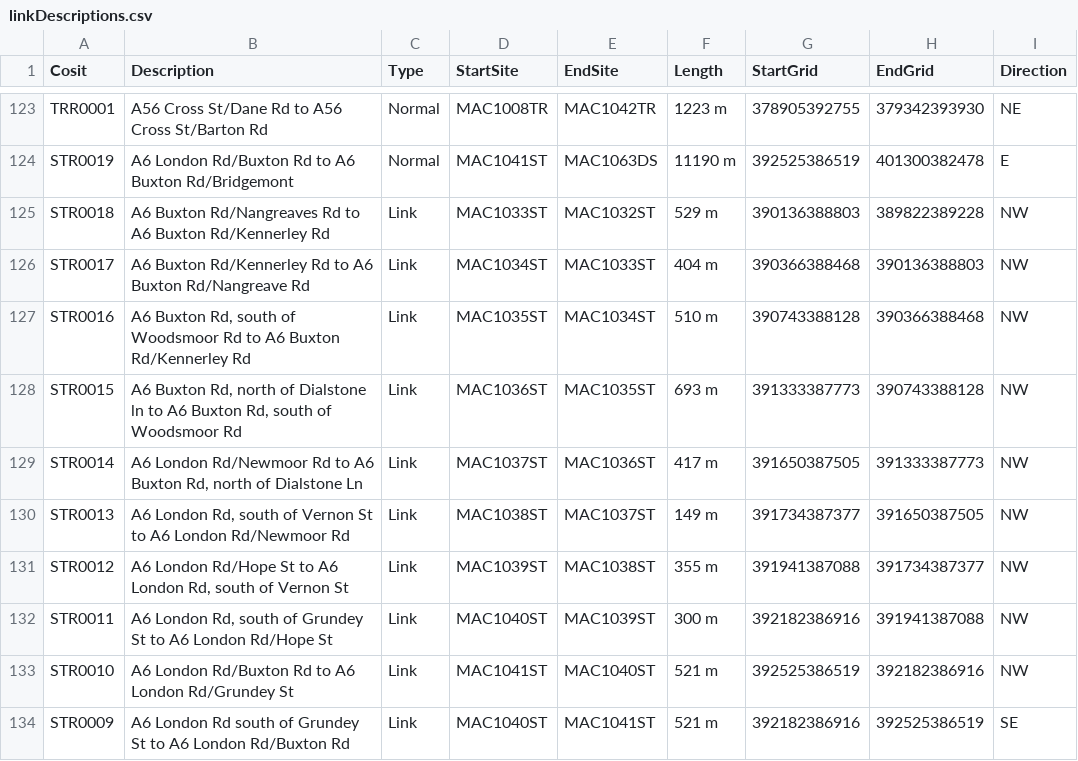
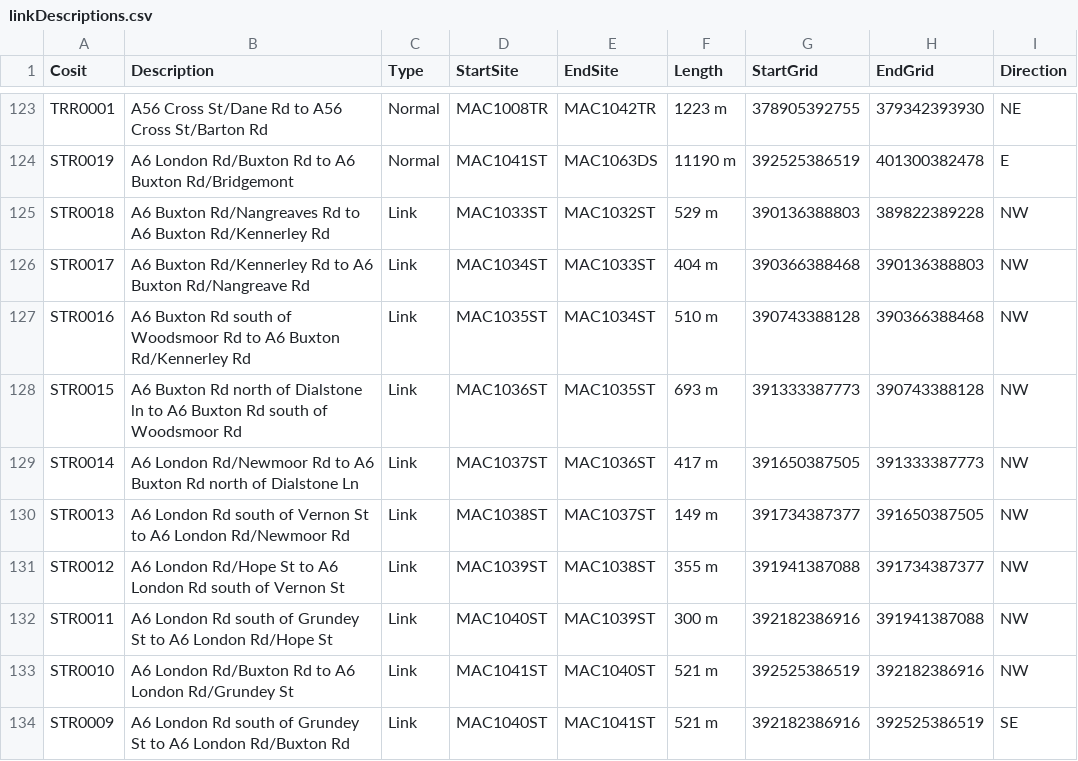
Before and after one commit to stephanbroek/ciscohack, a CSV file: public/data/linkDescriptions.csv, drawn as a sheet; only a part is shown, gaps mark what is left out; the diff covers the shown part only.

```diff
--- a/public/data/linkDescriptions.csv
+++ b/public/data/linkDescriptions.csv
@@ -126,8 +126,8 @@ STR0018,A6 Buxton Rd/Nangreaves Rd to A6 Buxton Rd/Kennerley Rd,Link,MAC1033ST,M
 STR0017,A6 Buxton Rd/Kennerley Rd to A6 Buxton Rd/Nangreave Rd,Link,MAC1034ST,MAC1033ST,404 m,390366388468,390136388803,NW
-STR0016,"A6 Buxton Rd, south of Woodsmoor Rd to A6 Buxton Rd/Kennerley Rd",Link,MAC1035ST,MAC1034ST,510 m,390743388128,390366388468,NW
-STR0015,"A6 Buxton Rd, north of Dialstone ln to A6 Buxton Rd, south of Woodsmoor Rd",Link,MAC1036ST,MAC1035ST,693 m,391333387773,390743388128,NW
-STR0014,"A6 London Rd/Newmoor Rd to A6 Buxton Rd, north of Dialstone Ln",Link,MAC1037ST,MAC1036ST,417 m,391650387505,391333387773,NW
-STR0013,"A6 London Rd, south of Vernon St to A6 London Rd/Newmoor Rd",Link,MAC1038ST,MAC1037ST,149 m,391734387377,391650387505,NW
-STR0012,"A6 London Rd/Hope St to A6 London Rd, south of Vernon St",Link,MAC1039ST,MAC1038ST,355 m,391941387088,391734387377,NW
-STR0011,"A6 London Rd, south of Grundey St to A6 London Rd/Hope St",Link,MAC1040ST,MAC1039ST,300 m,392182386916,391941387088,NW
+STR0016,A6 Buxton Rd south of Woodsmoor Rd to A6 Buxton Rd/Kennerley Rd,Link,MAC1035ST,MAC1034ST,510 m,390743388128,390366388468,NW
+STR0015,A6 Buxton Rd north of Dialstone ln to A6 Buxton Rd south of Woodsmoor Rd,Link,MAC1036ST,MAC1035ST,693 m,391333387773,390743388128,NW
+STR0014,A6 London Rd/Newmoor Rd to A6 Buxton Rd north of Dialstone Ln,Link,MAC1037ST,MAC1036ST,417 m,391650387505,391333387773,NW
+STR0013,A6 London Rd south of Vernon St to A6 London Rd/Newmoor Rd,Link,MAC1038ST,MAC1037ST,149 m,391734387377,391650387505,NW
+STR0012,A6 London Rd/Hope St to A6 London Rd south of Vernon St,Link,MAC1039ST,MAC1038ST,355 m,391941387088,391734387377,NW
+STR0011,A6 London Rd south of Grundey St to A6 London Rd/Hope St,Link,MAC1040ST,MAC1039ST,300 m,392182386916,391941387088,NW
 STR0010,A6 London Rd/Buxton Rd to A6 London Rd/Grundey St,Link,MAC1041ST,MAC1040ST,521 m,392525386519,392182386916,NW
```
Also changed, not shown: 96 edited cells elsewhere in this file, 2 other files.
